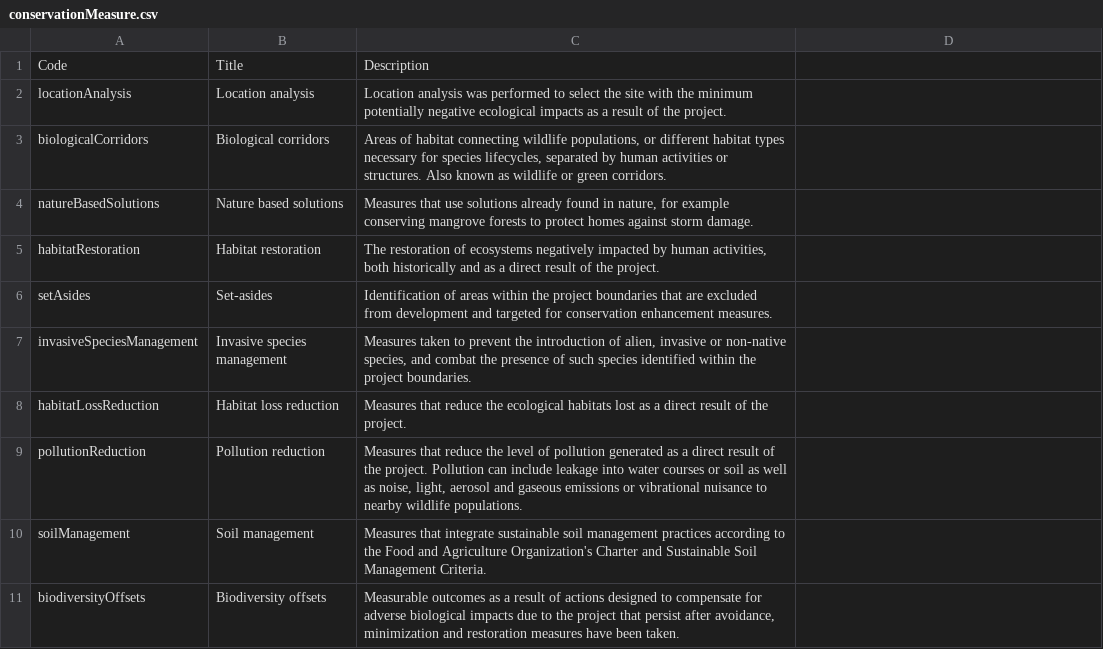
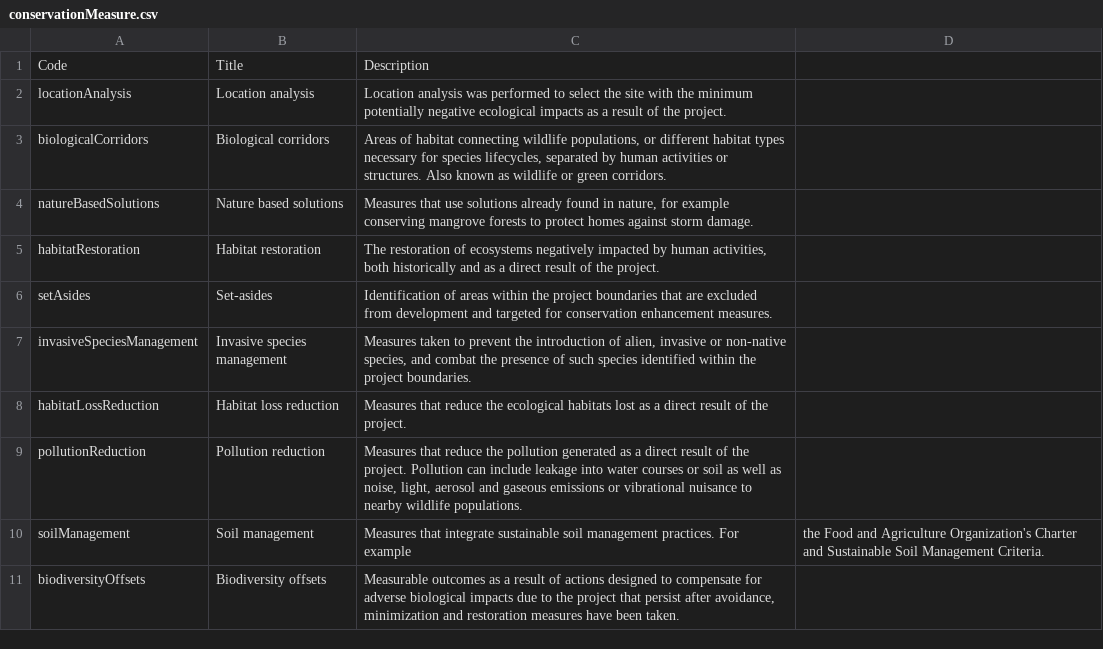
Before and after one commit to open-contracting/infrastructure, a CSV file: schema/project-level/codelists/conservationMeasure.csv, drawn as a sheet.

Commit message:
Apply suggestions from code review
Co-authored-by: James McKinney <26463+jpmckinney@users.noreply.github.com>

```diff
--- a/schema/project-level/codelists/conservationMeasure.csv
+++ b/schema/project-level/codelists/conservationMeasure.csv
@@ -8,4 +8,4 @@ invasiveSpeciesManagement,Invasive species management,"Measures taken to prevent
 habitatLossReduction,Habitat loss reduction,Measures that reduce the ecological habitats lost as a direct result of the project.
-pollutionReduction,Pollution reduction,"Measures that reduce the level of pollution generated as a direct result of the project. Pollution can include leakage into water courses or soil as well as noise, light, aerosol and gaseous emissions or vibrational nuisance to nearby wildlife populations."
-soilManagement,Soil management,Measures that integrate sustainable soil management practices according to the Food and Agriculture Organization's Charter and Sustainable Soil Management Criteria.
+pollutionReduction,Pollution reduction,"Measures that reduce the pollution generated as a direct result of the project. Pollution can include leakage into water courses or soil as well as noise, light, aerosol and gaseous emissions or vibrational nuisance to nearby wildlife populations."
+soilManagement,Soil management,Measures that integrate sustainable soil management practices. For example, the Food and Agriculture Organization's Charter and Sustainable Soil Management Criteria.
 biodiversityOffsets,Biodiversity offsets,"Measurable outcomes as a result of actions designed to compensate for adverse biological impacts due to the project that persist after avoidance, minimization and restoration measures have been taken."
```
